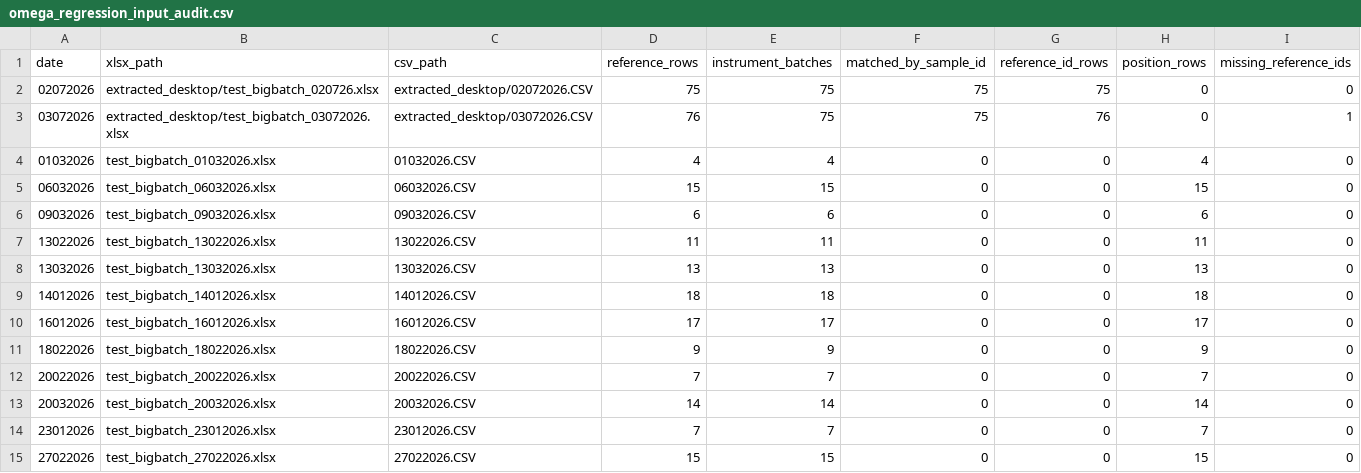
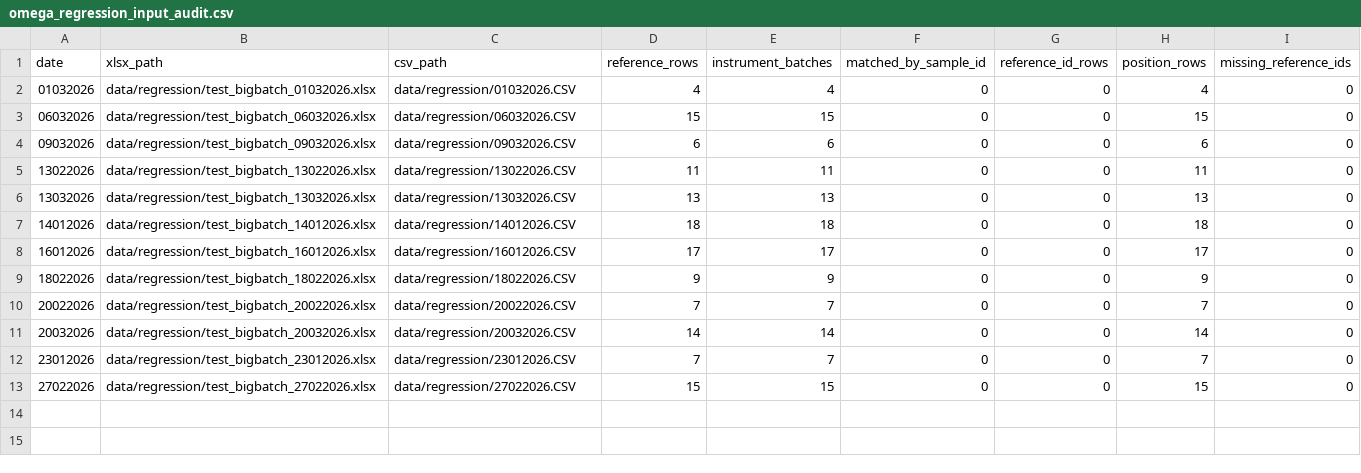
Before and after one commit to espaseislamov-jpg/omega_new, a CSV file: regression_outputs/omega_regression_input_audit.csv, drawn as a sheet.

```diff
--- a/regression_outputs/omega_regression_input_audit.csv
+++ b/regression_outputs/omega_regression_input_audit.csv
@@ -1,15 +1,13 @@
 date,xlsx_path,csv_path,reference_rows,instrument_batches,matched_by_sample_id,reference_id_rows,position_rows,missing_reference_ids
-02072026,extracted_desktop/test_bigbatch_020726.xlsx,extracted_desktop/02072026.CSV,75,75,75,75,0,0
-03072026,extracted_desktop/test_bigbatch_03072026.xlsx,extracted_desktop/03072026.CSV,76,75,75,76,0,1
-01032026,test_bigbatch_01032026.xlsx,01032026.CSV,4,4,0,0,4,0
-06032026,test_bigbatch_06032026.xlsx,06032026.CSV,15,15,0,0,15,0
-09032026,test_bigbatch_09032026.xlsx,09032026.CSV,6,6,0,0,6,0
-13022026,test_bigbatch_13022026.xlsx,13022026.CSV,11,11,0,0,11,0
-13032026,test_bigbatch_13032026.xlsx,13032026.CSV,13,13,0,0,13,0
-14012026,test_bigbatch_14012026.xlsx,14012026.CSV,18,18,0,0,18,0
-16012026,test_bigbatch_16012026.xlsx,16012026.CSV,17,17,0,0,17,0
-18022026,test_bigbatch_18022026.xlsx,18022026.CSV,9,9,0,0,9,0
-20022026,test_bigbatch_20022026.xlsx,20022026.CSV,7,7,0,0,7,0
-20032026,test_bigbatch_20032026.xlsx,20032026.CSV,14,14,0,0,14,0
-23012026,test_bigbatch_23012026.xlsx,23012026.CSV,7,7,0,0,7,0
-27022026,test_bigbatch_27022026.xlsx,27022026.CSV,15,15,0,0,15,0
+01032026,data/regression/test_bigbatch_01032026.xlsx,data/regression/01032026.CSV,4,4,0,0,4,0
+06032026,data/regression/test_bigbatch_06032026.xlsx,data/regression/06032026.CSV,15,15,0,0,15,0
+09032026,data/regression/test_bigbatch_09032026.xlsx,data/regression/09032026.CSV,6,6,0,0,6,0
+13022026,data/regression/test_bigbatch_13022026.xlsx,data/regression/13022026.CSV,11,11,0,0,11,0
+13032026,data/regression/test_bigbatch_13032026.xlsx,data/regression/13032026.CSV,13,13,0,0,13,0
+14012026,data/regression/test_bigbatch_14012026.xlsx,data/regression/14012026.CSV,18,18,0,0,18,0
+16012026,data/regression/test_bigbatch_16012026.xlsx,data/regression/16012026.CSV,17,17,0,0,17,0
+18022026,data/regression/test_bigbatch_18022026.xlsx,data/regression/18022026.CSV,9,9,0,0,9,0
+20022026,data/regression/test_bigbatch_20022026.xlsx,data/regression/20022026.CSV,7,7,0,0,7,0
+20032026,data/regression/test_bigbatch_20032026.xlsx,data/regression/20032026.CSV,14,14,0,0,14,0
+23012026,data/regression/test_bigbatch_23012026.xlsx,data/regression/23012026.CSV,7,7,0,0,7,0
+27022026,data/regression/test_bigbatch_27022026.xlsx,data/regression/27022026.CSV,15,15,0,0,15,0
```
Also changed, not shown: regression_outputs/omega_regression_issue_summary.csv, regression_outputs/omega_regression_summary.csv, 8 other files.
